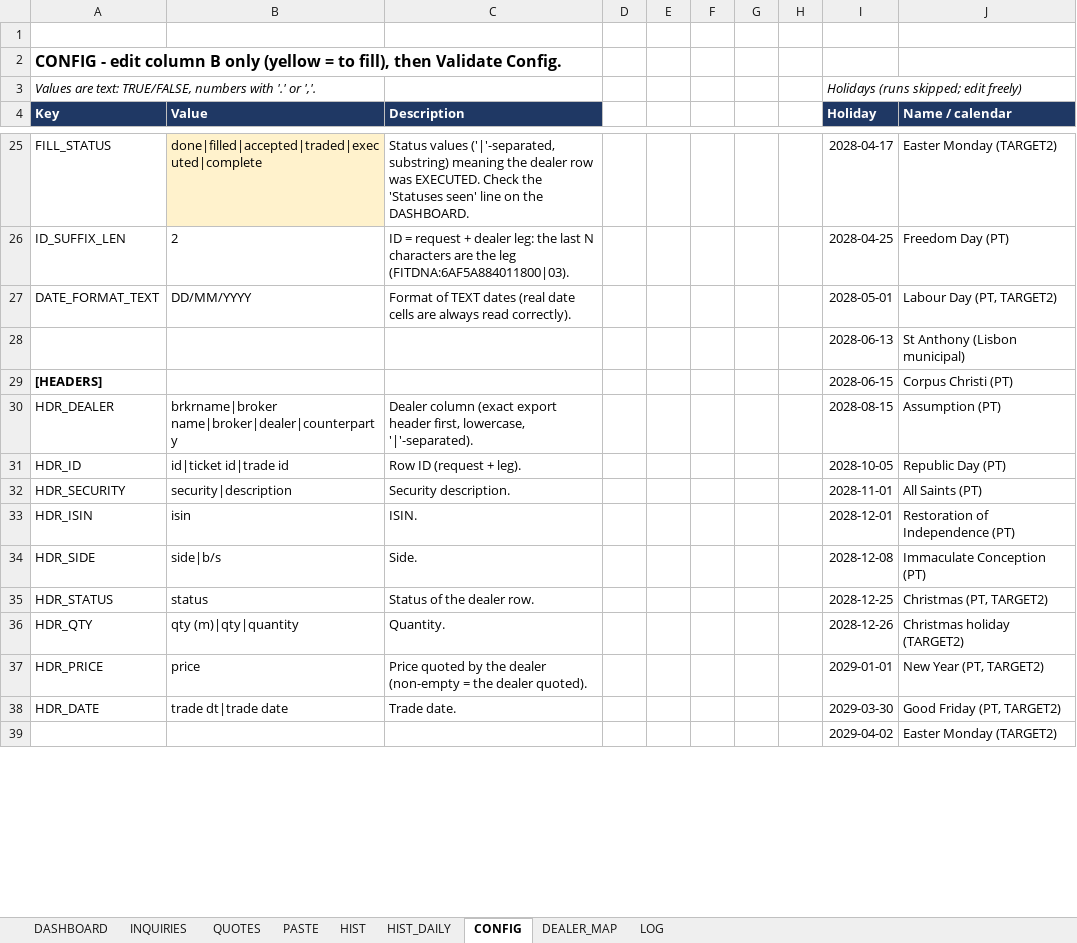
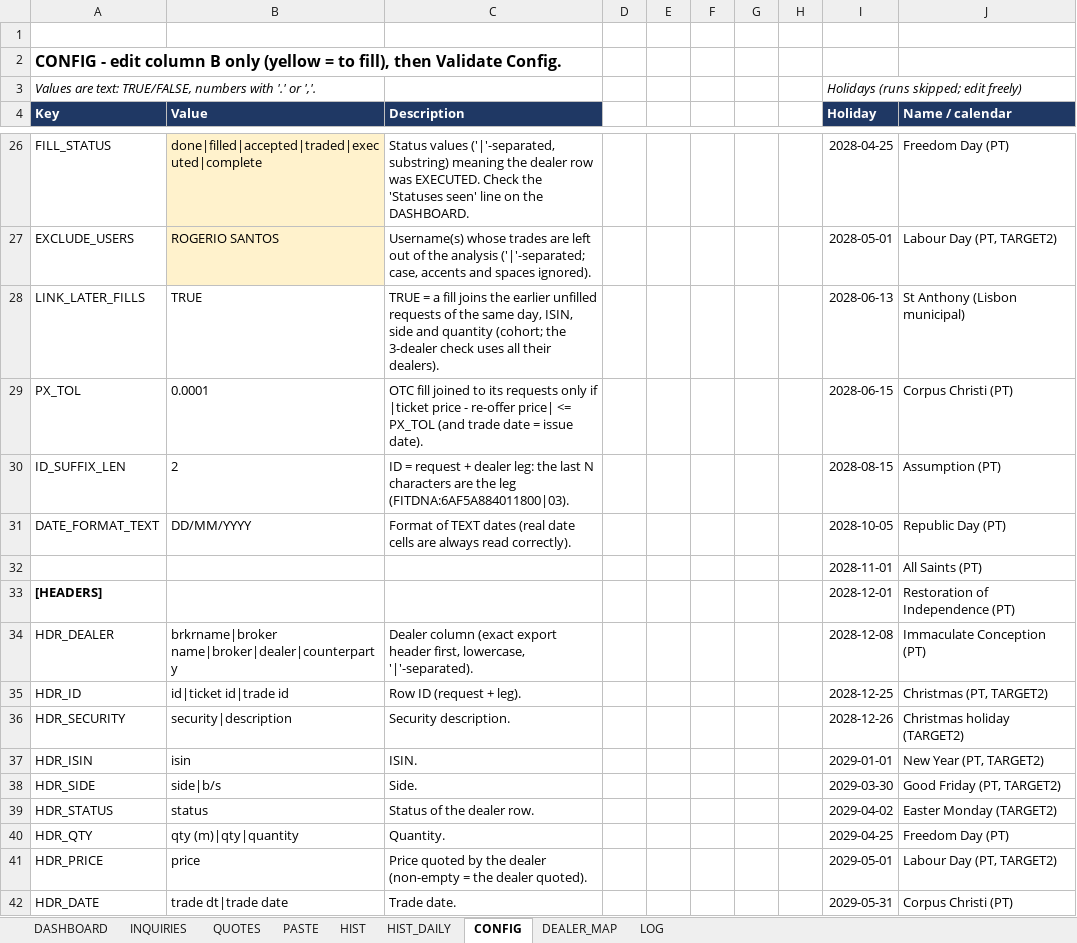
Before and after one commit to mecoserra2008/BLOT-2-AUTOMATOR, an Excel workbook: dist/BLOT_BestEx.xlsm, sheet CONFIG, drawn as a sheet; only a part is shown, gaps mark what is left out; values as stored, in another font and other column widths than the file's, no borders; charts and pictures not drawn; removed rows and columns are numbered as before the commit, all else as after; the diff covers the shown part only; the diff names each change by its address in the sheet, - before the commit and + after, or states it on an @@ line.

```diff
--- a/dist/BLOT_BestEx.xlsm (sheet CONFIG)
+++ b/dist/BLOT_BestEx.xlsm (sheet CONFIG)
-I26 (Holiday): 2028-04-17
+I26 (Holiday): 2028-04-25
-J26 (Name / calendar): Easter Monday (TARGET2)
+J26 (Name / calendar): Freedom Day (PT)
+row 27: EXCLUDE_USERS | ROGERIO SANTOS | Username(s) whose trades are left out of the analysis ('|'-separated; case, accents and spaces ignored). |  |  |  |  |  | 2028-05-01 | Labour Day (PT, TARGET2)
+row 28: LINK_LATER_FILLS | TRUE | TRUE = a fill joins the earlier unfilled requests of the same day, ISIN, side and quantity (cohort; the 3-dealer check uses all their dealers). |  |  |  |  |  | 2028-06-13 | St Anthony (Lisbon municipal)
+row 29: PX_TOL | 0.0001 | OTC fill joined to its requests only if |ticket price - re-offer price| <= PX_TOL (and trade date = issue date). |  |  |  |  |  | 2028-06-15 | Corpus Christi (PT)
-I30 (Holiday): 2028-04-25
+I30 (Holiday): 2028-08-15
-J30 (Name / calendar): Freedom Day (PT)
+J30 (Name / calendar): Assumption (PT)
-I31 (Holiday): 2028-05-01
+I31 (Holiday): 2028-10-05
-J31 (Name / calendar): Labour Day (PT, TARGET2)
+J31 (Name / calendar): Republic Day (PT)
-row 28:  |  |  |  |  |  |  |  | 2028-06-13 | St Anthony (Lisbon municipal)
+row 32:  |  |  |  |  |  |  |  | 2028-11-01 | All Saints (PT)
-I33 (Holiday): 2028-06-15
+I33 (Holiday): 2028-12-01
-J33 (Name / calendar): Corpus Christi (PT)
+J33 (Name / calendar): Restoration of Independence (PT)
-I34 (Holiday): 2028-08-15
+I34 (Holiday): 2028-12-08
-J34 (Name / calendar): Assumption (PT)
+J34 (Name / calendar): Immaculate Conception (PT)
-I35 (Holiday): 2028-10-05
+I35 (Holiday): 2028-12-25
-J35 (Name / calendar): Republic Day (PT)
+J35 (Name / calendar): Christmas (PT, TARGET2)
-I36 (Holiday): 2028-11-01
+I36 (Holiday): 2028-12-26
-J36 (Name / calendar): All Saints (PT)
+J36 (Name / calendar): Christmas holiday (TARGET2)
-I37 (Holiday): 2028-12-01
+I37 (Holiday): 2029-01-01
-J37 (Name / calendar): Restoration of Independence (PT)
+J37 (Name / calendar): New Year (PT, TARGET2)
-I38 (Holiday): 2028-12-08
+I38 (Holiday): 2029-03-30
-J38 (Name / calendar): Immaculate Conception (PT)
+J38 (Name / calendar): Good Friday (PT, TARGET2)
-I39 (Holiday): 2028-12-25
+I39 (Holiday): 2029-04-02
-J39 (Name / calendar): Christmas (PT, TARGET2)
+J39 (Name / calendar): Easter Monday (TARGET2)
-I40 (Holiday): 2028-12-26
+I40 (Holiday): 2029-04-25
-J40 (Name / calendar): Christmas holiday (TARGET2)
+J40 (Name / calendar): Freedom Day (PT)
-I41 (Holiday): 2029-01-01
+I41 (Holiday): 2029-05-01
-J41 (Name / calendar): New Year (PT, TARGET2)
+J41 (Name / calendar): Labour Day (PT, TARGET2)
-I42 (Holiday): 2029-03-30
+I42 (Holiday): 2029-05-31
-J42 (Name / calendar): Good Friday (PT, TARGET2)
+J42 (Name / calendar): Corpus Christi (PT)
-row 39:  |  |  |  |  |  |  |  | 2029-04-02 | Easter Monday (TARGET2)
```
Also changed, not shown: 8 added rows, 10 removed rows and 26 edited cells elsewhere in this sheet, sheet HIST, sheet LOG, sheet HIST_DAILY, sheet DASHBOARD, charts or pictures, 8 other files.
